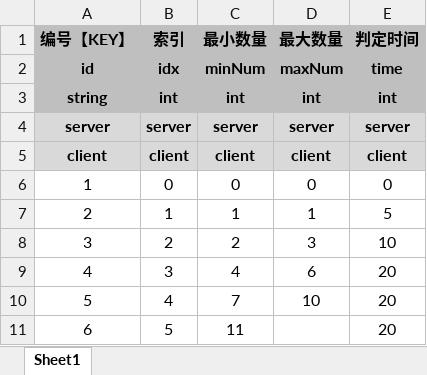
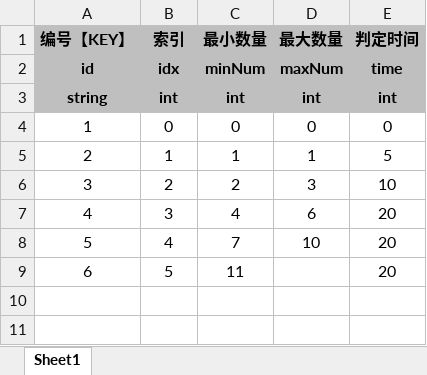
Before and after one commit to UNANSWANG/LieFlat, an Excel workbook: excel/cannonBuild.xlsx, sheet Sheet1, drawn as a sheet; values as stored, in another font and other column widths than the file's, no borders; the diff names each change by its address in the sheet, - before the commit and + after, or states it on an @@ line.

```diff
--- a/excel/cannonBuild.xlsx (sheet Sheet1)
+++ b/excel/cannonBuild.xlsx (sheet Sheet1)
-row 4: server | server | server | server | server
-row 5: client | client | client | client | client
```
Also changed, not shown: excel/common.xlsx, excel/levelTable.xlsx, 10 other files.
